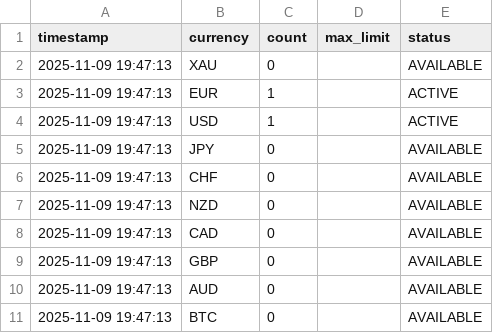
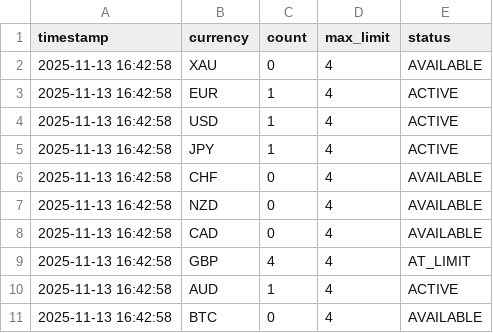
Before and after one commit to Djodan/News_Analyzer, a CSV file: _dictionaries/_currency_count.csv, drawn as a sheet.

```diff
--- a/_dictionaries/_currency_count.csv
+++ b/_dictionaries/_currency_count.csv
@@ -1,11 +1,11 @@
 timestamp,currency,count,max_limit,status
-2025-11-09 19:47:13,XAU,0,,AVAILABLE
-2025-11-09 19:47:13,EUR,1,,ACTIVE
-2025-11-09 19:47:13,USD,1,,ACTIVE
-2025-11-09 19:47:13,JPY,0,,AVAILABLE
-2025-11-09 19:47:13,CHF,0,,AVAILABLE
-2025-11-09 19:47:13,NZD,0,,AVAILABLE
-2025-11-09 19:47:13,CAD,0,,AVAILABLE
-2025-11-09 19:47:13,GBP,0,,AVAILABLE
-2025-11-09 19:47:13,AUD,0,,AVAILABLE
-2025-11-09 19:47:13,BTC,0,,AVAILABLE
+2025-11-13 16:42:58,XAU,0,4,AVAILABLE
+2025-11-13 16:42:58,EUR,1,4,ACTIVE
+2025-11-13 16:42:58,USD,1,4,ACTIVE
+2025-11-13 16:42:58,JPY,1,4,ACTIVE
+2025-11-13 16:42:58,CHF,0,4,AVAILABLE
+2025-11-13 16:42:58,NZD,0,4,AVAILABLE
+2025-11-13 16:42:58,CAD,0,4,AVAILABLE
+2025-11-13 16:42:58,GBP,4,4,AT_LIMIT
+2025-11-13 16:42:58,AUD,1,4,ACTIVE
+2025-11-13 16:42:58,BTC,0,4,AVAILABLE
```
Also changed, not shown: 14 other files.
